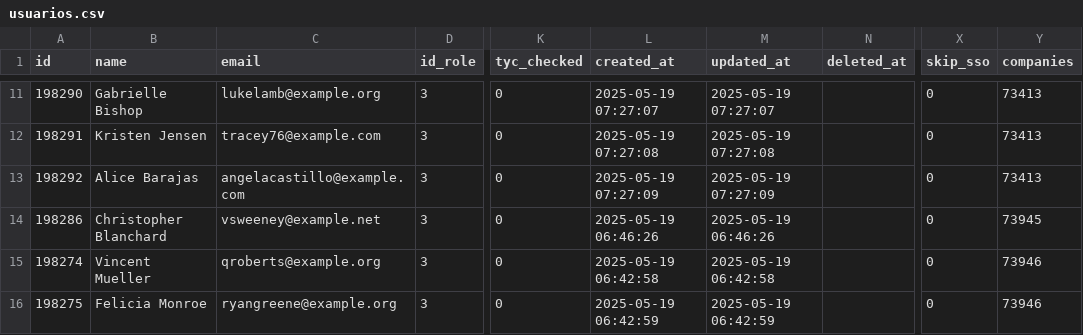
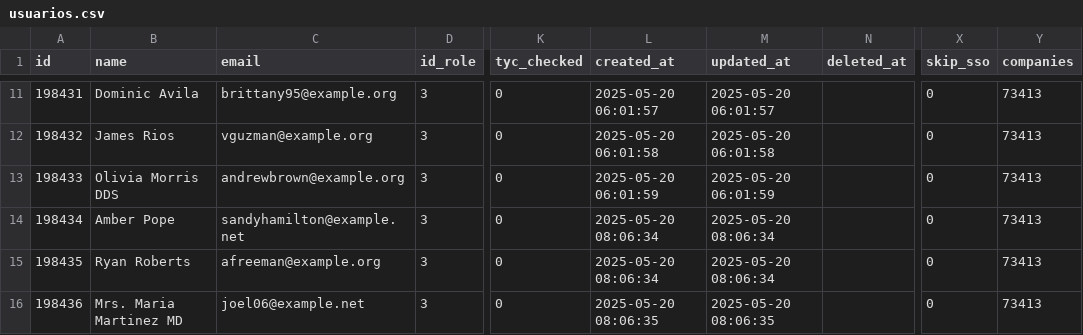
Before and after one commit to RoadToDataGCP/pruebaokticket, a CSV file: usuarios.csv, drawn as a sheet; only a part is shown, gaps mark what is left out; the diff covers the shown part only; the diff names each change by its address in the sheet, - before the commit and + after, or states it on an @@ line.

```diff
--- a/usuarios.csv
+++ b/usuarios.csv
-A11 (id): 198290
+A11 (id): 198431
-B11 (name): Gabrielle Bishop
+B11 (name): Dominic Avila
-C11 (email): lukelamb@example.org
+C11 (email): brittany95@example.org
-L11 (created_at): 2025-05-19 07:27:07
+L11 (created_at): 2025-05-20 06:01:57
-M11 (updated_at): 2025-05-19 07:27:07
+M11 (updated_at): 2025-05-20 06:01:57
-A12 (id): 198291
+A12 (id): 198432
-B12 (name): Kristen Jensen
+B12 (name): James Rios
-C12 (email): tracey76@example.com
+C12 (email): vguzman@example.org
-L12 (created_at): 2025-05-19 07:27:08
+L12 (created_at): 2025-05-20 06:01:58
-M12 (updated_at): 2025-05-19 07:27:08
+M12 (updated_at): 2025-05-20 06:01:58
-A13 (id): 198292
+A13 (id): 198433
-B13 (name): Alice Barajas
+B13 (name): Olivia Morris DDS
-C13 (email): angelacastillo@example.com
+C13 (email): andrewbrown@example.org
-L13 (created_at): 2025-05-19 07:27:09
+L13 (created_at): 2025-05-20 06:01:59
-M13 (updated_at): 2025-05-19 07:27:09
+M13 (updated_at): 2025-05-20 06:01:59
-A14 (id): 198286
+A14 (id): 198434
-B14 (name): Christopher Blanchard
+B14 (name): Amber Pope
-C14 (email): vsweeney@example.net
+C14 (email): sandyhamilton@example.net
-L14 (created_at): 2025-05-19 06:46:26
+L14 (created_at): 2025-05-20 08:06:34
-M14 (updated_at): 2025-05-19 06:46:26
+M14 (updated_at): 2025-05-20 08:06:34
-Y14 (companies): 73945
+Y14 (companies): 73413
-A15 (id): 198274
+A15 (id): 198435
-B15 (name): Vincent Mueller
+B15 (name): Ryan Roberts
-C15 (email): qroberts@example.org
+C15 (email): afreeman@example.org
-L15 (created_at): 2025-05-19 06:42:58
+L15 (created_at): 2025-05-20 08:06:34
-M15 (updated_at): 2025-05-19 06:42:58
+M15 (updated_at): 2025-05-20 08:06:34
-Y15:Y16 (companies): 73946
+Y15:Y16 (companies): 73413
-A16 (id): 198275
+A16 (id): 198436
-B16 (name): Felicia Monroe
+B16 (name): Mrs. Maria Martinez MD
-C16 (email): ryangreene@example.org
+C16 (email): joel06@example.net
-L16 (created_at): 2025-05-19 06:42:59
+L16 (created_at): 2025-05-20 08:06:35
-M16 (updated_at): 2025-05-19 06:42:59
+M16 (updated_at): 2025-05-20 08:06:35
```
Also changed, not shown: 62 edited cells elsewhere in this file, 12 other files.
